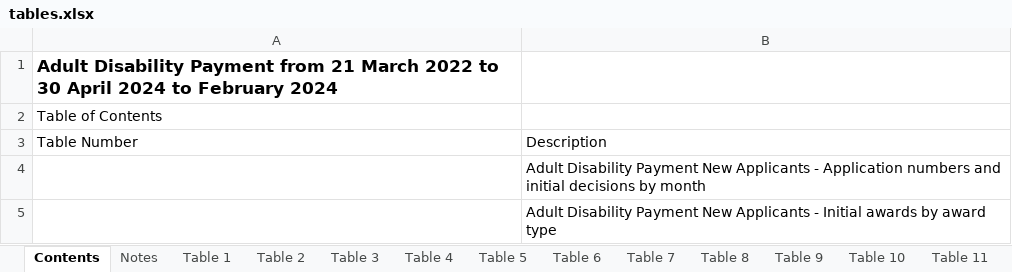
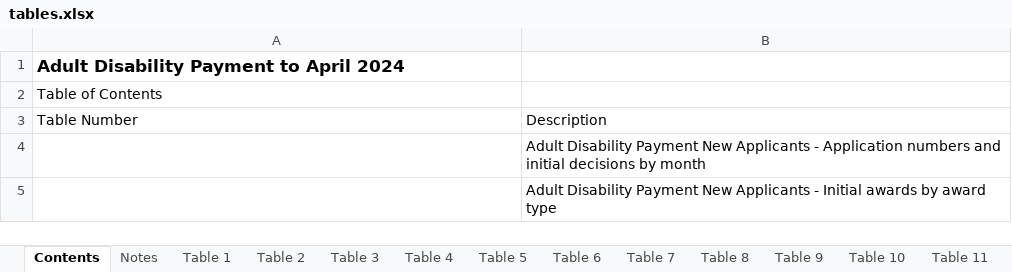
Before and after one commit to izaak-jephson/excel_output, an Excel workbook: outputs/tables.xlsx, sheet Contents, drawn as a sheet; only a part is shown; values as stored, in another font and other column widths than the file's, no borders; table styles not drawn; the diff names each change by its address in the sheet, - before the commit and + after, or states it on an @@ line.

Commit message:
Add tables names to excel sheets

```diff
--- a/outputs/tables.xlsx (sheet Contents)
+++ b/outputs/tables.xlsx (sheet Contents)
-A1: …Disability Payment from 21 March 2022 to 30 April 2024 to February 2024
+A1: …Disability Payment to April 2024
```
Also changed, not shown: inputs/table_metadata.xlsx, 2 other files.
